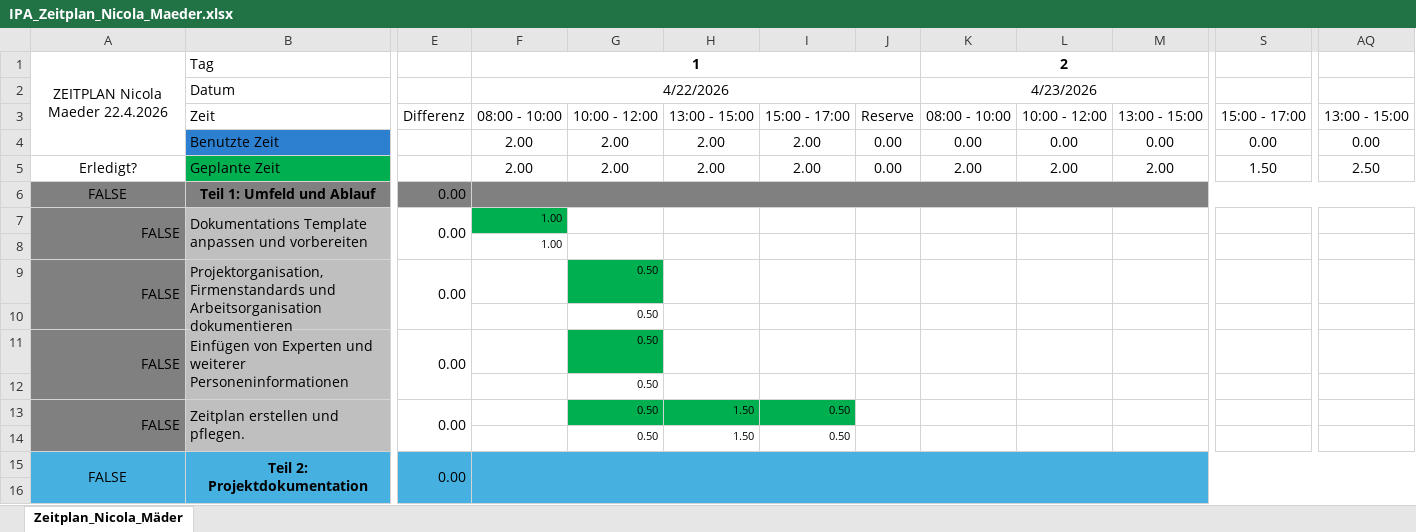
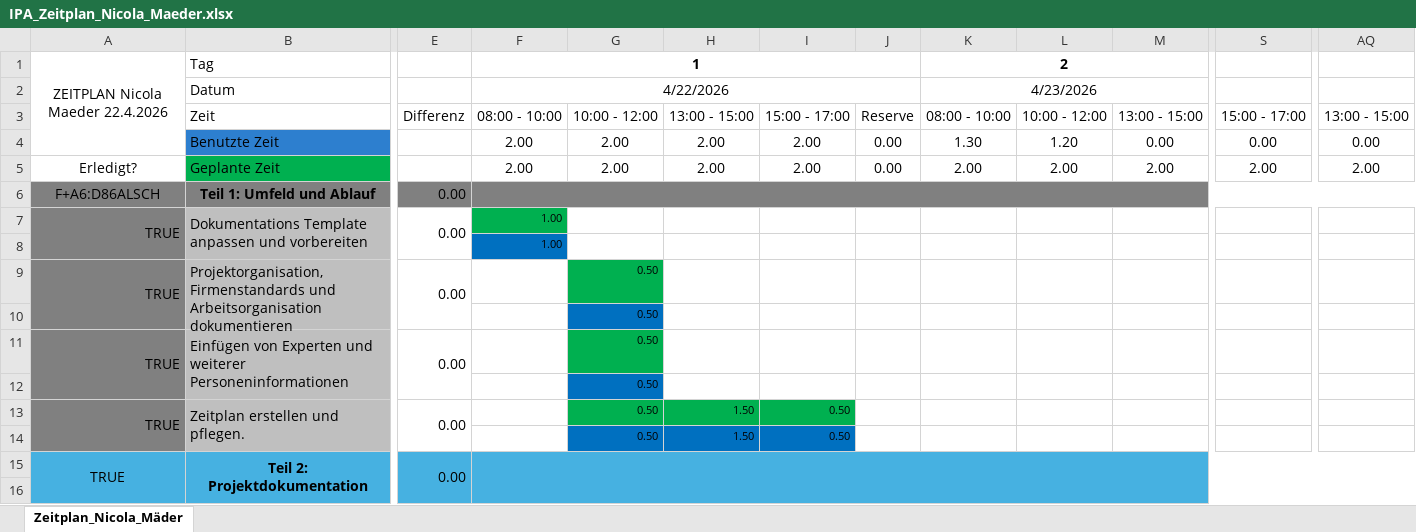
Before and after one commit to SnowLikesToCode/IPA_2026, an Excel workbook: IPA_Zeitplan_Nicola_Maeder.xlsx, sheet Zeitplan_Nicola_Mäder, drawn as a sheet; only a part is shown, gaps mark what is left out; values as stored, in another font and other column widths than the file's, no borders; conditional formats not drawn; the diff covers the shown part only; the diff names each change by its address in the sheet, - before the commit and + after, or states it on an @@ line.

```diff
--- a/IPA_Zeitplan_Nicola_Maeder.xlsx (sheet Zeitplan_Nicola_Mäder)
+++ b/IPA_Zeitplan_Nicola_Maeder.xlsx (sheet Zeitplan_Nicola_Mäder)
-K4: 0.00
+K4: 1.30
-L4: 0.00
+L4: 1.20
-S5: 1.50
+S5: 2.00
-AQ5: 2.50
+AQ5: 2.00
-A6: FALSE
+A6: F+A6:D86ALSCH
-A7: FALSE
+A7: TRUE
-F8 fill: none
+F8 fill: #0070C0
-A9: FALSE
+A9: TRUE
-G10 fill: none
+G10 fill: #0070C0
-A11: FALSE
+A11: TRUE
-G12 fill: none
+G12 fill: #0070C0
-A13: FALSE
+A13: TRUE
-G14:I14 fill: none
+G14:I14 fill: #0070C0
-A15: FALSE
+A15: TRUE
```
Also changed, not shown: 20 edited cells and cell formats elsewhere in this sheet, 4 other files.
